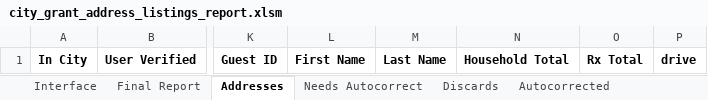
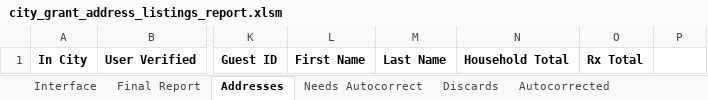
Before and after one commit to Gaithersburg-HELP/gaithersburg_city_grant_address_report, an Excel workbook: city_grant_address_listings_report.xlsm, sheet Addresses, drawn as a sheet; only a part is shown, gaps mark what is left out; values as stored, in another font and other column widths than the file's, no borders; charts and pictures not drawn; the diff names each change by its address in the sheet, - before the commit and + after, or states it on an @@ line.

```diff
--- a/city_grant_address_listings_report.xlsm (sheet Addresses)
+++ b/city_grant_address_listings_report.xlsm (sheet Addresses)
-P1: drive
+P1: (empty)
```
Also changed, not shown: 1 other file.
